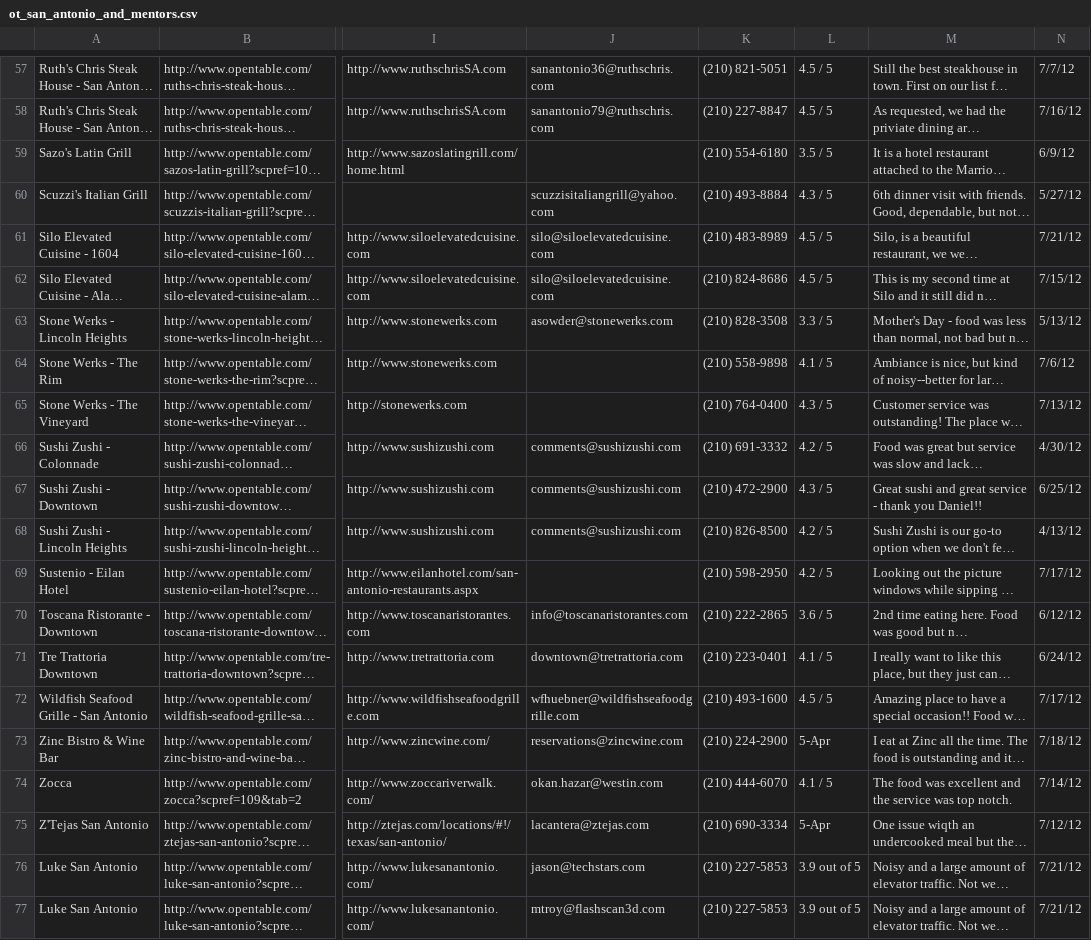
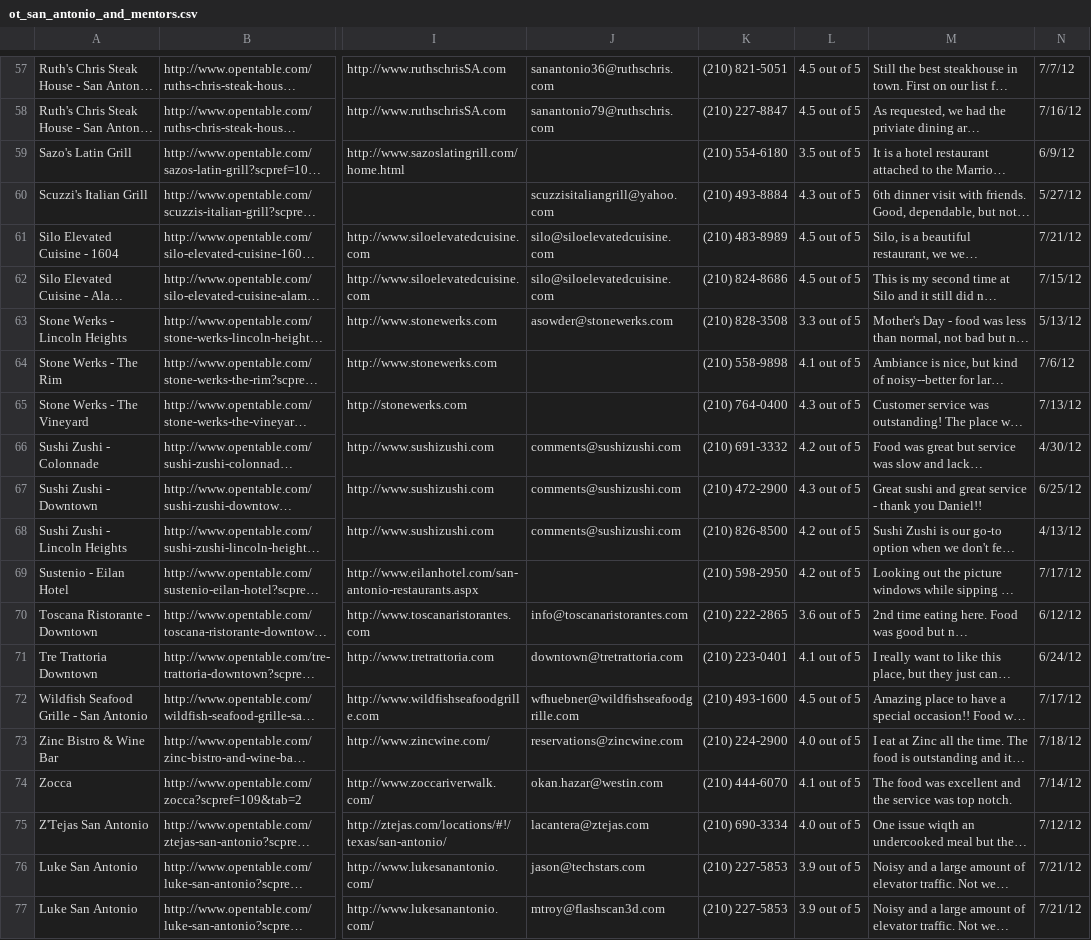
Before and after one commit to richardjortega/grapevine, a CSV file: lib/marketinglist/ot_san_antonio_and_mentors.csv, drawn as a sheet; only a part is shown, gaps mark what is left out; long unchanged cells end in …; the diff covers the shown part only; the diff names each change by its address in the sheet, - before the commit and + after, or states it on an @@ line.

```diff
--- a/lib/marketinglist/ot_san_antonio_and_mentors.csv
+++ b/lib/marketinglist/ot_san_antonio_and_mentors.csv
-L57:L58: 4.5 / 5
+L57:L58: 4.5 out of 5
-L59: 3.5 / 5
+L59: 3.5 out of 5
-L60: 4.3 / 5
+L60: 4.3 out of 5
-L61:L62: 4.5 / 5
+L61:L62: 4.5 out of 5
-L63: 3.3 / 5
+L63: 3.3 out of 5
-L64: 4.1 / 5
+L64: 4.1 out of 5
-L65: 4.3 / 5
+L65: 4.3 out of 5
-L66: 4.2 / 5
+L66: 4.2 out of 5
-L67: 4.3 / 5
+L67: 4.3 out of 5
-L68:L69: 4.2 / 5
+L68:L69: 4.2 out of 5
-L70: 3.6 / 5
+L70: 3.6 out of 5
-L71: 4.1 / 5
+L71: 4.1 out of 5
-L72: 4.5 / 5
+L72: 4.5 out of 5
-L73: 5-Apr
+L73: 4.0 out of 5
-L74: 4.1 / 5
+L74: 4.1 out of 5
-L75: 5-Apr
+L75: 4.0 out of 5
```
Also changed, not shown: 59 edited cells elsewhere in this file, 11 other files.
